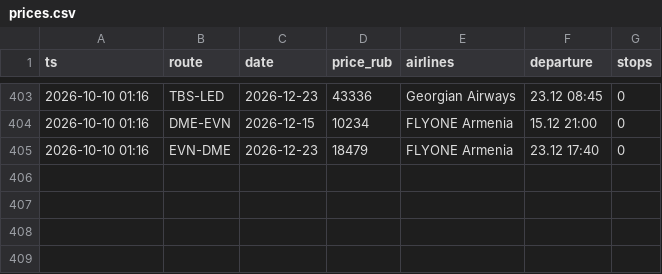
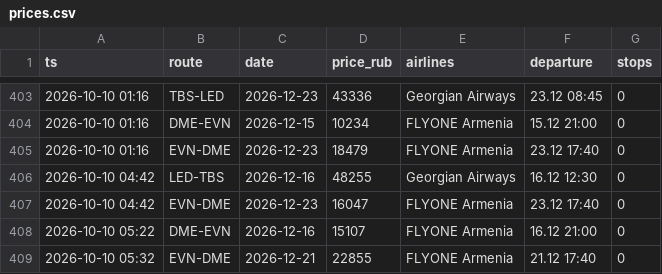
Before and after one commit to robinso1/flight-watch, a CSV file: data/prices.csv, drawn as a sheet; only a part is shown, gaps mark what is left out; the diff names each change by its address in the sheet, - before the commit and + after, or states it on an @@ line.

Commit message:
prices

```diff
--- a/data/prices.csv
+++ b/data/prices.csv
+row 406: 2026-10-10 04:42 | LED-TBS | 2026-12-16 | 48255 | Georgian Airways | 16.12 12:30 | 0
+row 407: 2026-10-10 04:42 | EVN-DME | 2026-12-23 | 16047 | FLYONE Armenia | 23.12 17:40 | 0
+row 408: 2026-10-10 05:22 | DME-EVN | 2026-12-16 | 15107 | FLYONE Armenia | 16.12 21:00 | 0
+row 409: 2026-10-10 05:32 | EVN-DME | 2026-12-21 | 22855 | FLYONE Armenia | 21.12 17:40 | 0
```
Also changed, not shown: 1 other file.
